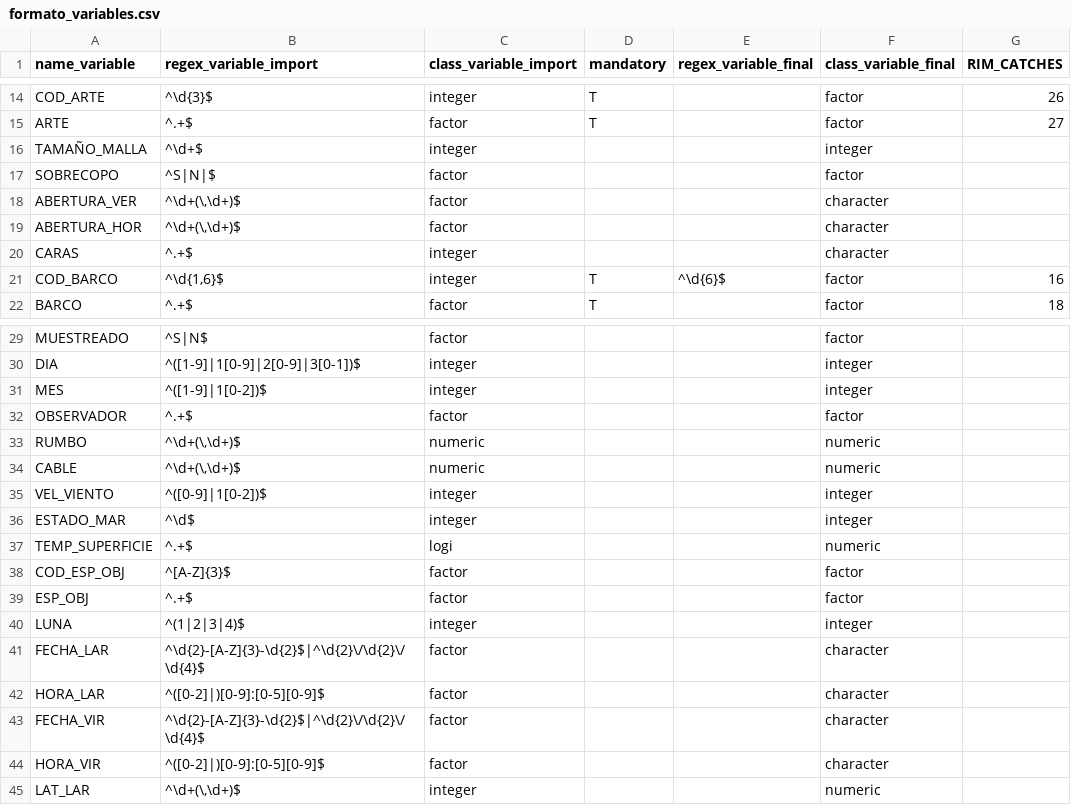
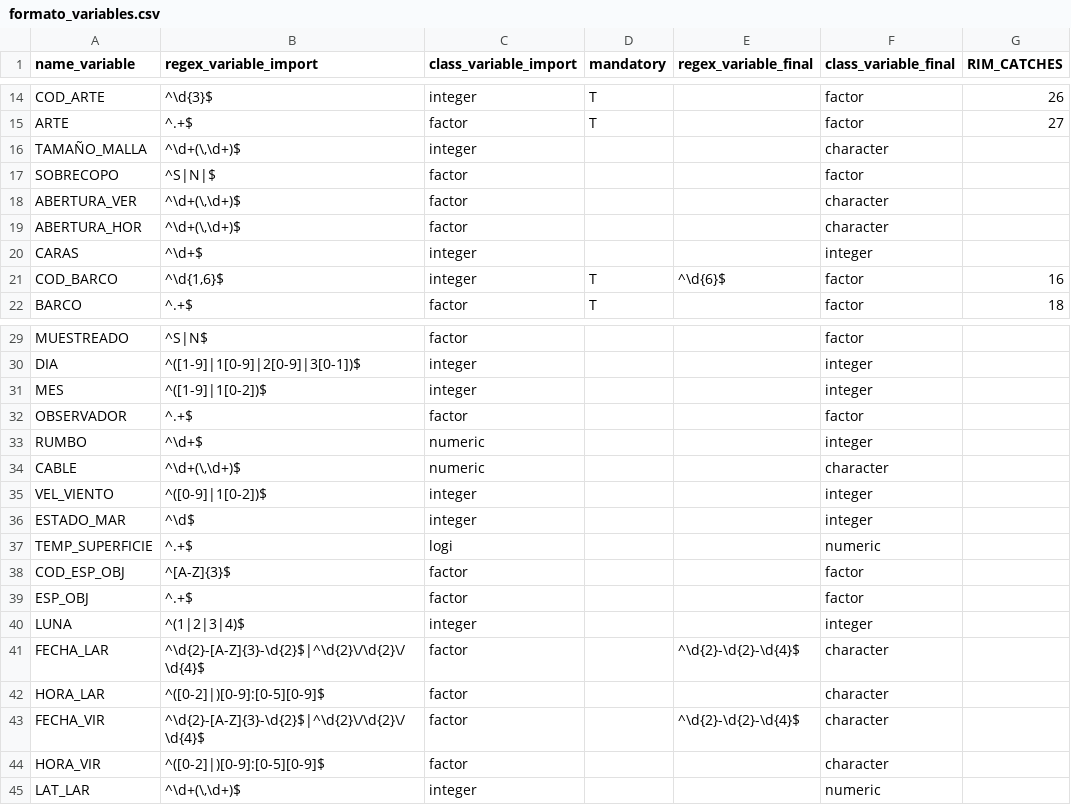
Before and after one commit to Eucrow/sapmuebase, a CSV file: data-raw/formato_variables.csv, drawn as a sheet; only a part is shown, gaps mark what is left out; the diff names each change by its address in the sheet, - before the commit and + after, or states it on an @@ line.

Commit message:
Fix variable types in formato_variables dataset

```diff
--- a/data-raw/formato_variables.csv
+++ b/data-raw/formato_variables.csv
-B16 (regex_variable_import): ^\d+$
+B16 (regex_variable_import): ^\d+(\,\d+)$
-F16 (class_variable_final): integer
+F16 (class_variable_final): character
-B20 (regex_variable_import): ^.+$
+B20 (regex_variable_import): ^\d+$
-F20 (class_variable_final): character
+F20 (class_variable_final): integer
-B33 (regex_variable_import): ^\d+(\,\d+)$
+B33 (regex_variable_import): ^\d+$
-F33 (class_variable_final): numeric
+F33 (class_variable_final): integer
-F34 (class_variable_final): numeric
+F34 (class_variable_final): character
-E41 (regex_variable_final): (empty)
+E41 (regex_variable_final): ^\d{2}-\d{2}-\d{4}$
-E43 (regex_variable_final): (empty)
+E43 (regex_variable_final): ^\d{2}-\d{2}-\d{4}$
```
Also changed, not shown: 4 other files.
